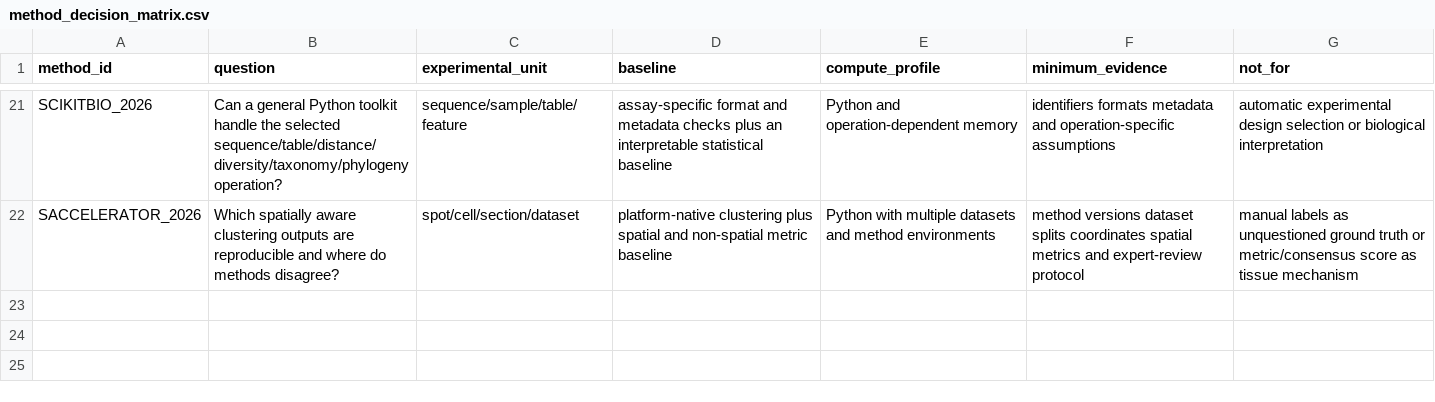
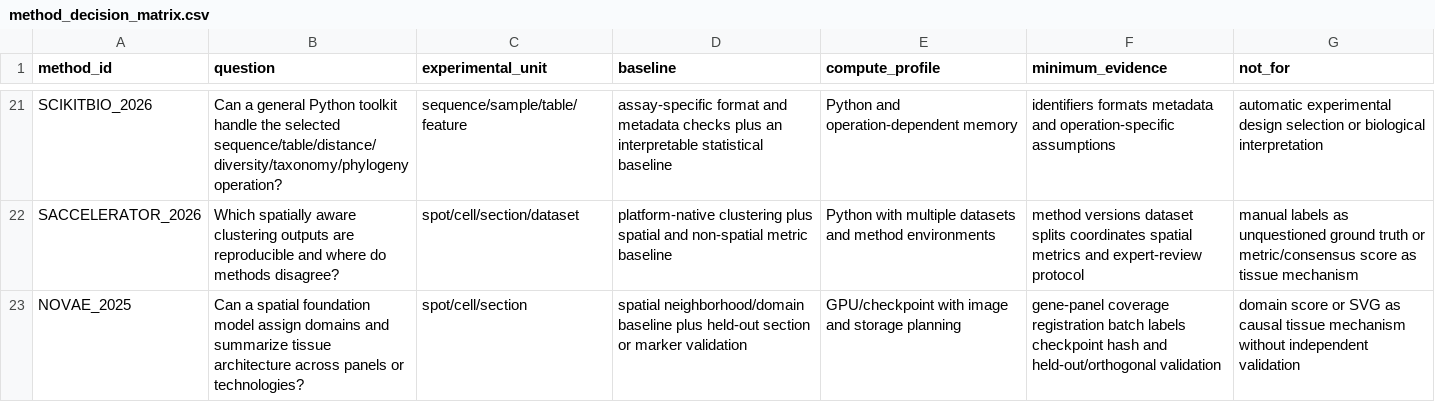
Before and after one commit to Threezs/nature-methods-bioinformatics-catalog, a CSV file: data/method_decision_matrix.csv, drawn as a sheet; only a part is shown, gaps mark what is left out.

```diff
--- a/data/method_decision_matrix.csv
+++ b/data/method_decision_matrix.csv
@@ -22 +22,2 @@ SCIKITBIO_2026,Can a general Python toolkit handle the selected sequence/table/d
 SACCELERATOR_2026,Which spatially aware clustering outputs are reproducible and where do methods disagree?,spot/cell/section/dataset,platform-native clustering plus spatial and non-spatial metric baseline,Python with multiple datasets and method environments,method versions dataset splits coordinates spatial metrics and expert-review protocol,manual labels as unquestioned ground truth or metric/consensus score as tissue mechanism
+NOVAE_2025,Can a spatial foundation model assign domains and summarize tissue architecture across panels or technologies?,spot/cell/section,spatial neighborhood/domain baseline plus held-out section or marker validation,GPU/checkpoint with image and storage planning,gene-panel coverage registration batch labels checkpoint hash and held-out/orthogonal validation,domain score or SVG as causal tissue mechanism without independent validation
```
Also changed, not shown: catalog.csv, data/function_index.csv, 10 other files.
